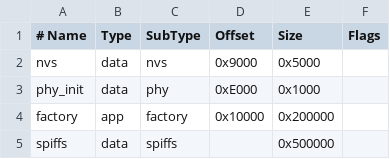
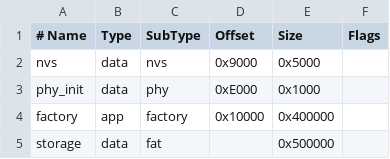
Before and after one commit to MindReset/read_pico_firmware, a CSV file: partitions_16M.csv, drawn as a sheet.

Commit message:
feat: prepare book reader partitions and test fixtures
Validated defaults and CI builds with ESP-IDF v6.1; flashed defaults and verified startup over serial. User copied fixtures and selected the TF font.

Agent: Codex

```diff
--- a/partitions_16M.csv
+++ b/partitions_16M.csv
@@ -3,3 +3,3 @@ nvs,      data, nvs,     0x9000,  0x5000,
 phy_init, data, phy,     0xE000,  0x1000,
-factory,  app,  factory, 0x10000, 0x200000,
-spiffs,   data, spiffs,          , 0x500000,
+factory,  app,  factory, 0x10000, 0x400000,
+storage,  data, fat,            , 0x500000,
```
Also changed, not shown: 5 other files.
